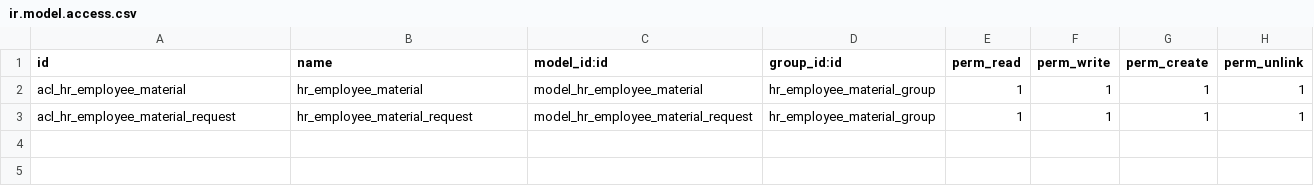
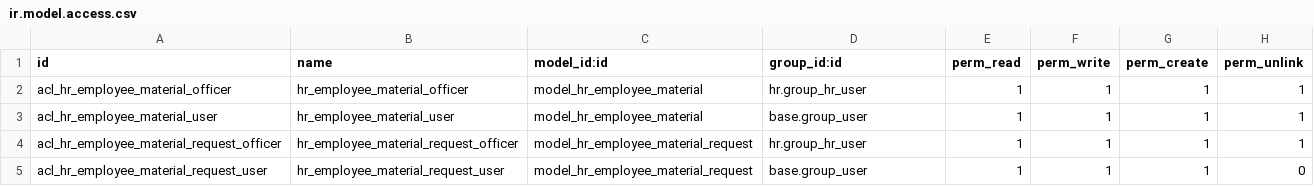
Before and after one commit to tegin/hr, a CSV file: hr_employee_material/security/ir.model.access.csv, drawn as a sheet.

Commit message:
[IMP] hr_employee_material : small changes

```diff
--- a/hr_employee_material/security/ir.model.access.csv
+++ b/hr_employee_material/security/ir.model.access.csv
@@ -1,3 +1,5 @@
 id,name,model_id:id,group_id:id,perm_read,perm_write,perm_create,perm_unlink
-acl_hr_employee_material,hr_employee_material,model_hr_employee_material,hr_employee_material_group,1,1,1,1
-acl_hr_employee_material_request,hr_employee_material_request,model_hr_employee_material_request,hr_employee_material_group,1,1,1,1
+acl_hr_employee_material_officer,hr_employee_material_officer,model_hr_employee_material,hr.group_hr_user,1,1,1,1
+acl_hr_employee_material_user,hr_employee_material_user,model_hr_employee_material,base.group_user,1,1,1,1
+acl_hr_employee_material_request_officer,hr_employee_material_request_officer,model_hr_employee_material_request,hr.group_hr_user,1,1,1,1
+acl_hr_employee_material_request_user,hr_employee_material_request_user,model_hr_employee_material_request,base.group_user,1,1,1,0
```
Also changed, not shown: 3 other files.
